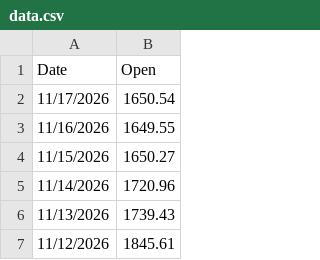
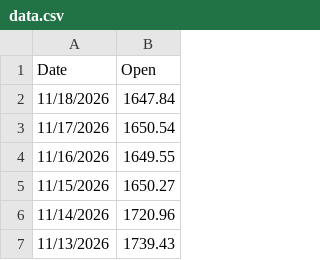
Before and after one commit to attestate/eth-eur-historical-price-data, a CSV file: data.csv, drawn as a sheet; only a part is shown; the shorter side is filled out with more unchanged rows; the diff names each change by its address in the sheet, - before the commit and + after, or states it on an @@ line.

```diff
--- a/data.csv
+++ b/data.csv
+row 2: 11/18/2026 | 1647.84
```
